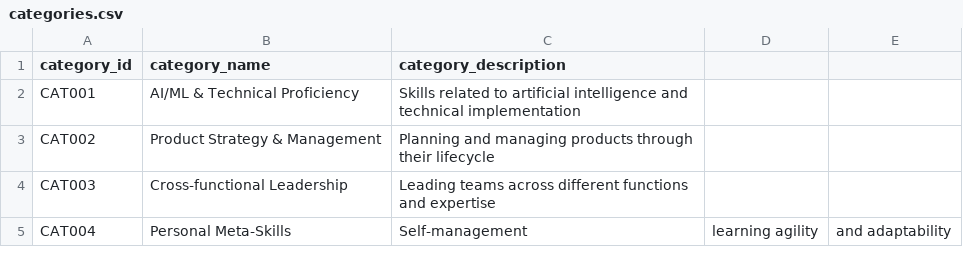
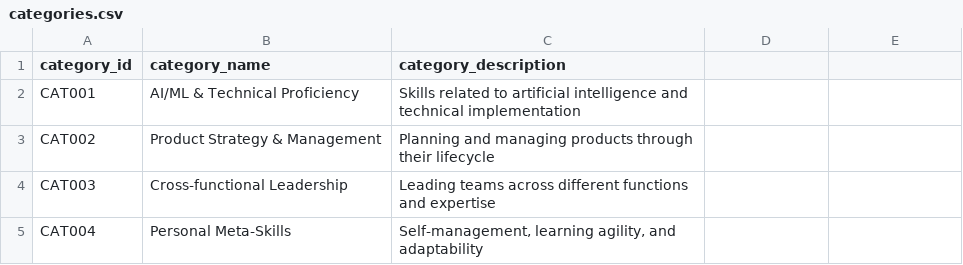
Before and after one commit to JohnT2222/Numbers, a CSV file: categories.csv, drawn as a sheet.

Commit message:
Update categories.csv

```diff
--- a/categories.csv
+++ b/categories.csv
@@ -4,2 +4,2 @@ CAT002,Product Strategy & Management,Planning and managing products through thei
 CAT003,Cross-functional Leadership,Leading teams across different functions and expertise
-CAT004,Personal Meta-Skills,Self-management, learning agility, and adaptability
+CAT004,Personal Meta-Skills,"Self-management, learning agility, and adaptability"
```
